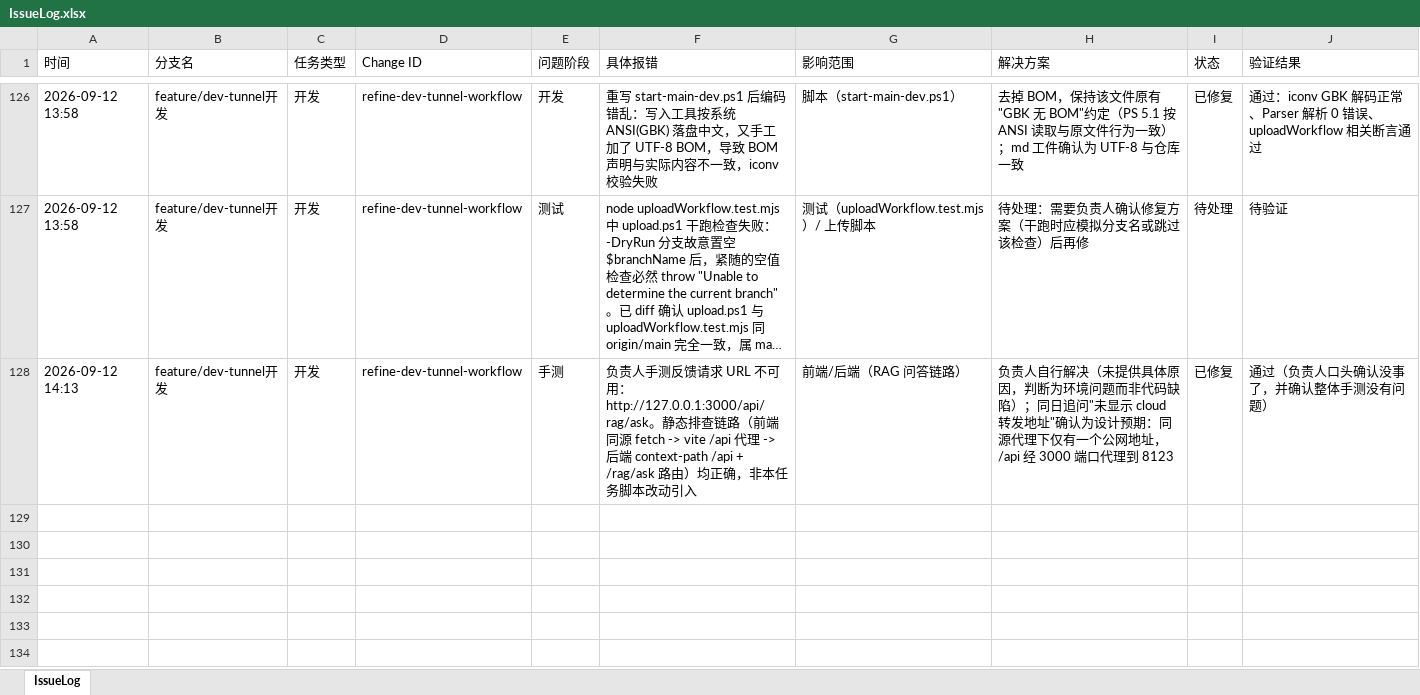
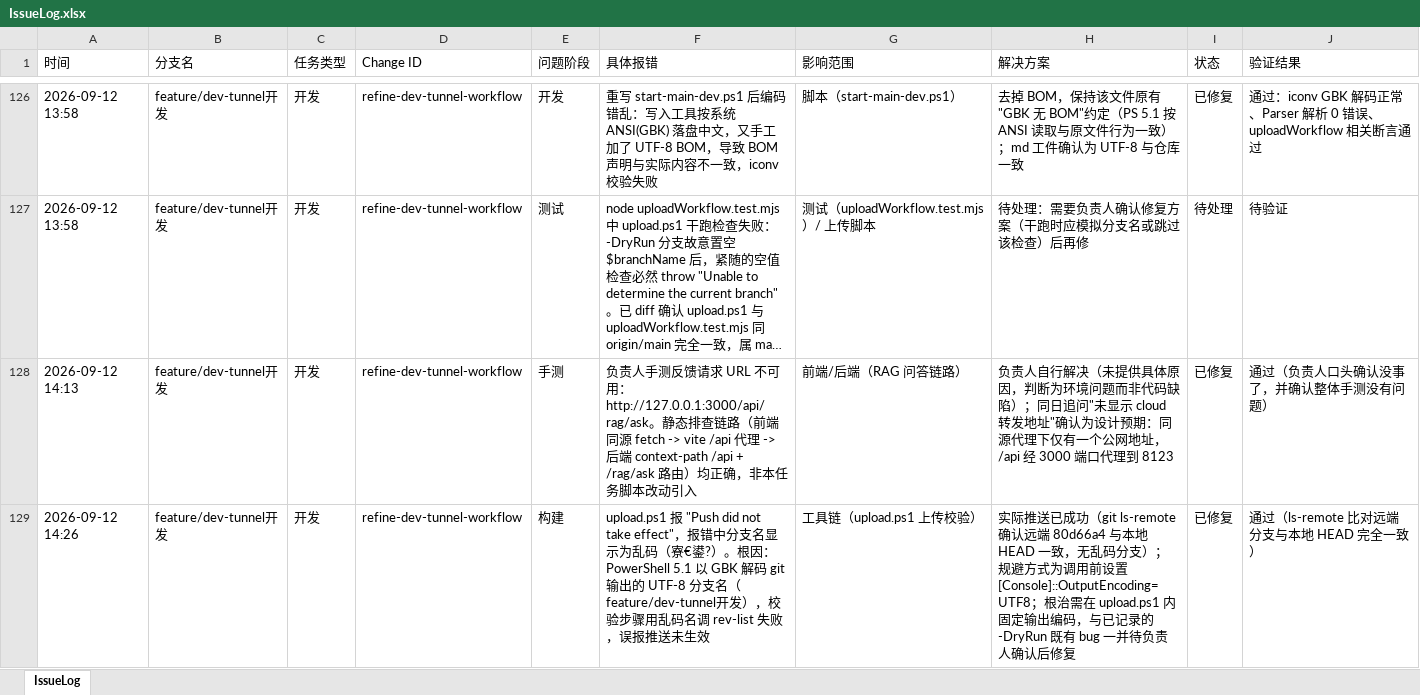
Before and after one commit to mtdown/Agent, an Excel workbook: IssueLog.xlsx, sheet IssueLog, drawn as a sheet; only a part is shown, gaps mark what is left out; long unchanged cells end in …; values as stored, in another font and other column widths than the file's, no borders; the diff names each change by its address in the sheet, - before the commit and + after, or states it on an @@ line.

Commit message:
docs(IssueLog): 补记 upload.ps1 中文分支名校验误报问题

```diff
--- a/IssueLog.xlsx (sheet IssueLog)
+++ b/IssueLog.xlsx (sheet IssueLog)
+row 129: 2026-09-12 14:26 | feature/dev-tunnel开发 | 开发 | refine-dev-tunnel-workflow | 构建 | upload.ps1 报 "Push did not take effect"，报错中分支名显示为乱码（寮€鍙?）。根因：PowerShell 5.1 以 GBK 解码 git 输出的 UTF-8 分支名（feature/dev-tunnel开发），校验步骤用乱码名调 rev-list 失败，误报推送未生效 | 工具链（upload.ps1 上传校验） | 实际推送已成功（git ls-remote 确认远端 80d66a4 与本地 HEAD 一致，无乱码分支）；规避方式为调用前设置 [Console]::OutputEncoding=UTF8；根治需在 upload.ps1 内固定输出编码，与已记录的 -DryRun 既有 bug 一并待负责人确认后修复 | 已修复 | 通过（ls-remote 比对远端分支与本地 HEAD 完全一致）
```
